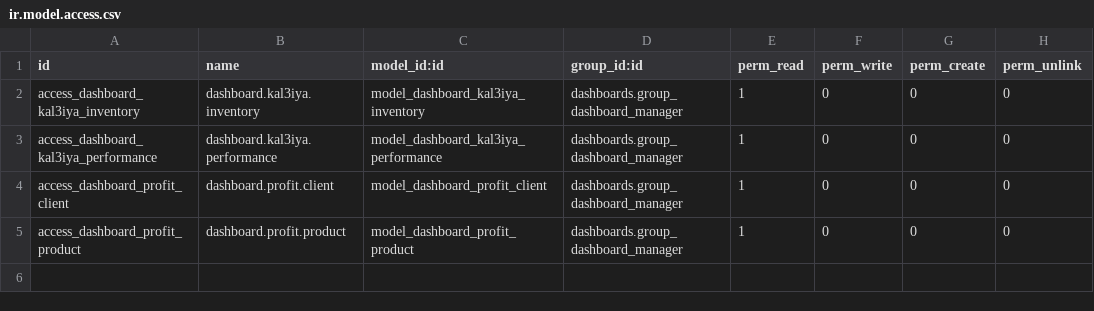
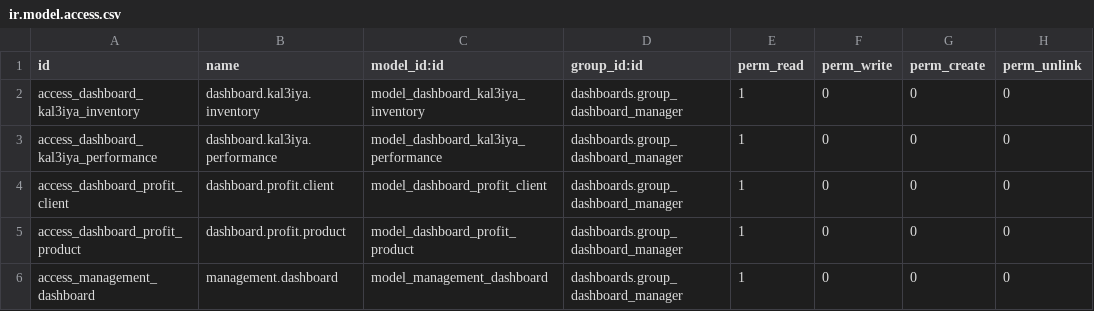
Before and after one commit to ayoubakhrif/Soufiane-Food, a CSV file: custom-addons/dashboards/security/ir.model.access.csv, drawn as a sheet.

```diff
--- a/custom-addons/dashboards/security/ir.model.access.csv
+++ b/custom-addons/dashboards/security/ir.model.access.csv
@@ -5 +5,2 @@ access_dashboard_profit_client,dashboard.profit.client,model_dashboard_profit_cl
 access_dashboard_profit_product,dashboard.profit.product,model_dashboard_profit_product,dashboards.group_dashboard_manager,1,0,0,0
+access_management_dashboard,management.dashboard,model_management_dashboard,dashboards.group_dashboard_manager,1,0,0,0
```
Also changed, not shown: 7 other files.
